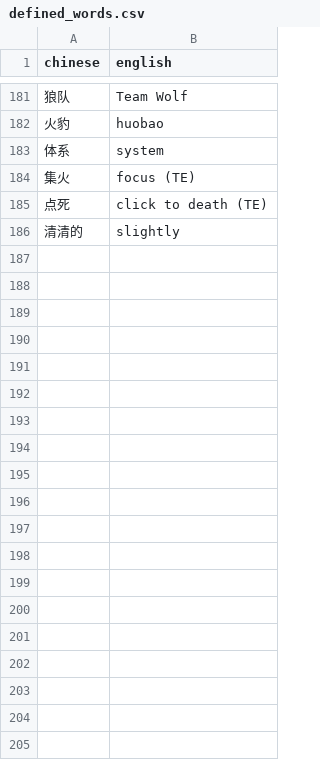
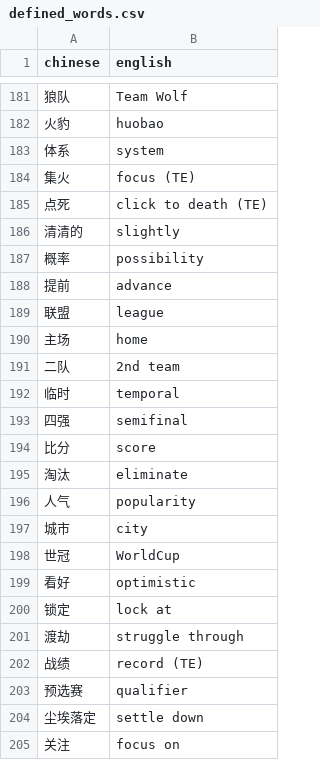
Before and after one commit to BanPickVis/System, a CSV file: wordcloud_temp_place/defined_words.csv, drawn as a sheet; only a part is shown, gaps mark what is left out; the diff covers the shown part only; the diff names each change by its address in the sheet, - before the commit and + after, or states it on an @@ line.

```diff
--- a/wordcloud_temp_place/defined_words.csv
+++ b/wordcloud_temp_place/defined_words.csv
+row 187: 概率 | possibility
+row 188: 提前 | advance
+row 189: 联盟 | league
+row 190: 主场 | home
+row 191: 二队 | 2nd team
+row 192: 临时 | temporal
+row 193: 四强 | semifinal
+row 194: 比分 | score
+row 195: 淘汰 | eliminate
+row 196: 人气 | popularity
+row 197: 城市 | city
+row 198: 世冠 | WorldCup
+row 199: 看好 | optimistic
+row 200: 锁定 | lock at
+row 201: 渡劫 | struggle through
+row 202: 战绩 | record (TE)
+row 203: 预选赛 | qualifier
+row 204: 尘埃落定 | settle down
+row 205: 关注 | focus on
```
Also changed, not shown: 25 added rows elsewhere in this file, wordcloud_temp_place/words_frequency.csv, 3 other files.
